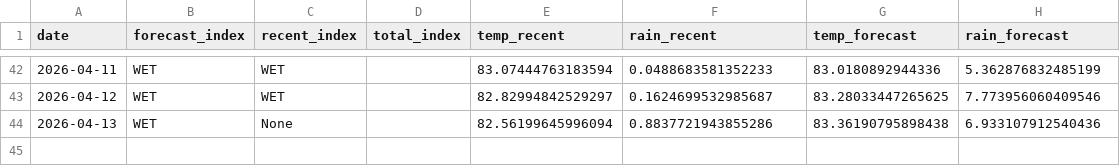
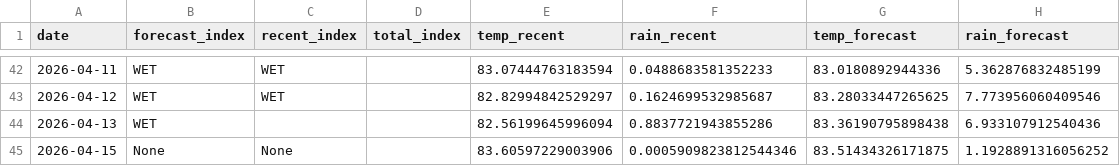
Before and after one commit to pacioos/palau-dashboard, a CSV file: data/history.csv, drawn as a sheet; only a part is shown, gaps mark what is left out.

```diff
--- a/data/history.csv
+++ b/data/history.csv
@@ -43,2 +43,3 @@ date,forecast_index,recent_index,total_index,temp_recent,rain_recent,temp_foreca
 2026-04-12,WET,WET,,82.82994842529297,0.1624699532985687,83.28033447265625,7.773956060409546
-2026-04-13,WET,None,,82.56199645996094,0.8837721943855286,83.36190795898438,6.933107912540436
+2026-04-13,WET,,,82.56199645996094,0.8837721943855286,83.36190795898438,6.933107912540436
+2026-04-15,None,None,,83.60597229003906,0.0005909823812544346,83.51434326171875,1.1928891316056252
```
Also changed, not shown: 1 other file.
